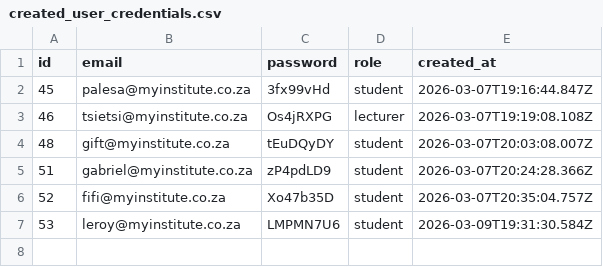
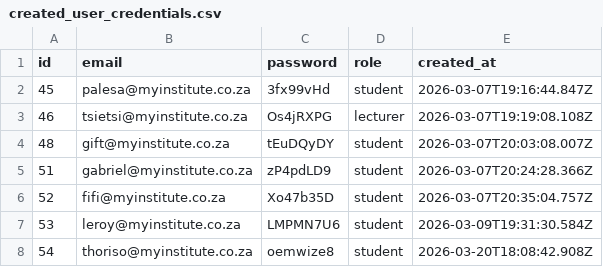
Before and after one commit to niphomahlangu/School-Management-System, a CSV file: created_user_credentials.csv, drawn as a sheet.

```diff
--- a/created_user_credentials.csv
+++ b/created_user_credentials.csv
@@ -7 +7,2 @@ id,email,password,role,created_at
 53,"leroy@myinstitute.co.za","LMPMN7U6",student,"2026-03-09T19:31:30.584Z"
+54,"thoriso@myinstitute.co.za","oemwize8",student,"2026-03-20T18:08:42.908Z"
```
